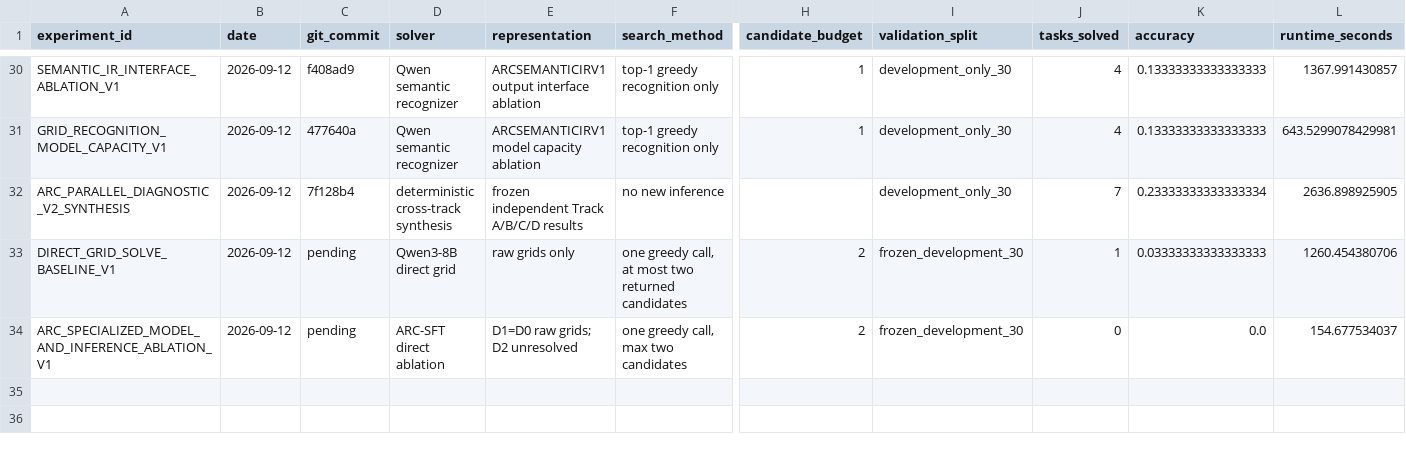
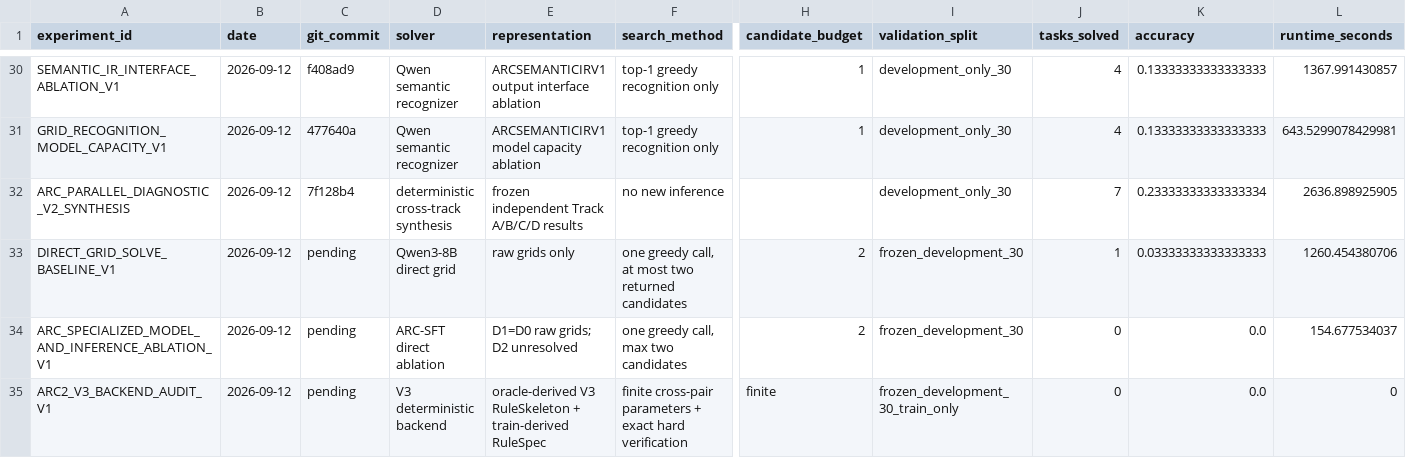
Before and after one commit to jimmy5566/arc-verifier-guided-program-synthesis, a CSV file: experiments/experiments.csv, drawn as a sheet; only a part is shown, gaps mark what is left out; rows hold the shown columns only; the diff names each change by its address in the sheet, - before the commit and + after, or states it on an @@ line.

Commit message:
research: audit V3 oracle-skeleton backend coverage

```diff
--- a/experiments/experiments.csv
+++ b/experiments/experiments.csv
+row 35: ARC2_V3_BACKEND_AUDIT_V1 | 2026-09-12 | pending | V3 deterministic backend | oracle-derived V3 RuleSkeleton + train-derived RuleSpec | finite cross-pair parameters + exact hard verification | finite | frozen_development_30_train_only | 0 | 0.0 | 0
```
Also changed, not shown: 11 other files.
